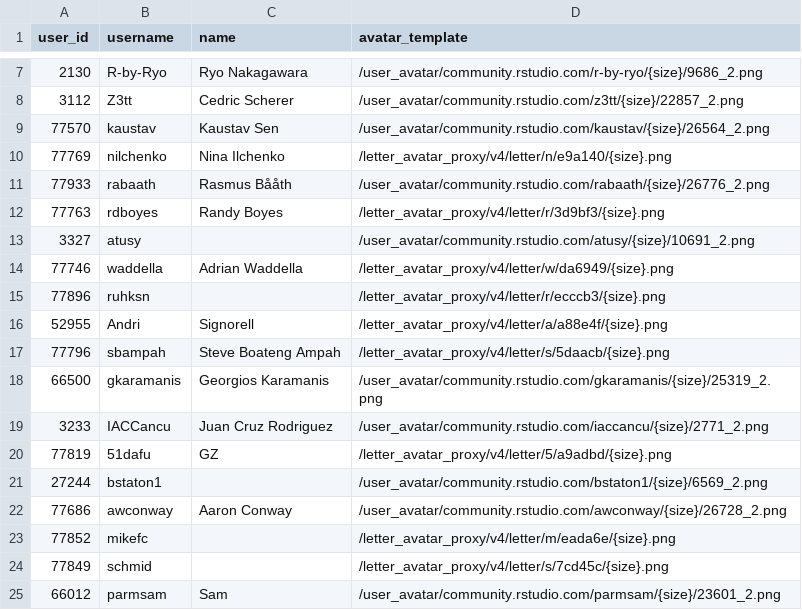
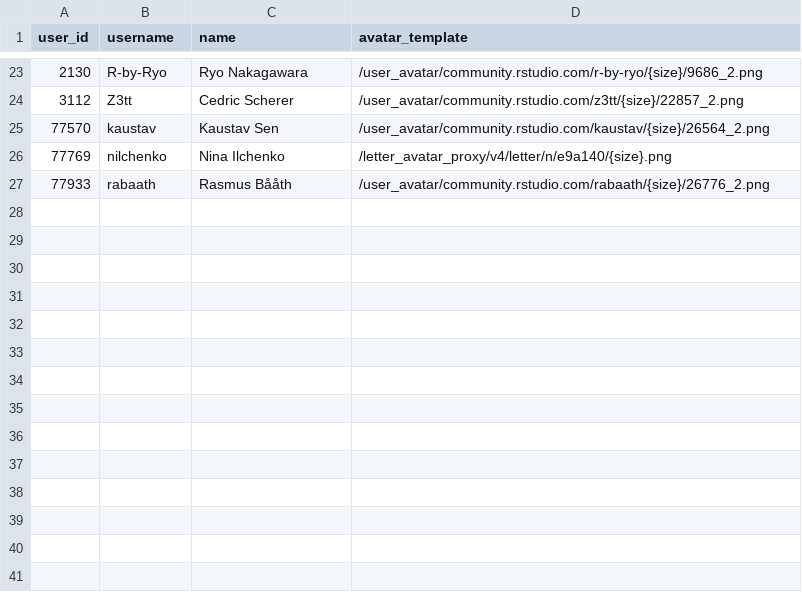
Before and after one commit to gkaramanis/table-contest, a CSV file: data/posters.csv, drawn as a sheet; only a part is shown, gaps mark what is left out; the diff covers the shown part only.

```diff
--- a/data/posters.csv
+++ b/data/posters.csv
@@ -11,15 +27 @@ user_id,username,name,avatar_template
 77933,rabaath,Rasmus Bååth,/user_avatar/community.rstudio.com/rabaath/{size}/26776_2.png
-77763,rdboyes,Randy Boyes,/letter_avatar_proxy/v4/letter/r/3d9bf3/{size}.png
-3327,atusy,,/user_avatar/community.rstudio.com/atusy/{size}/10691_2.png
-77746,waddella,Adrian Waddella,/letter_avatar_proxy/v4/letter/w/da6949/{size}.png
-77896,ruhksn,,/letter_avatar_proxy/v4/letter/r/ecccb3/{size}.png
-52955,Andri,Signorell,/letter_avatar_proxy/v4/letter/a/a88e4f/{size}.png
-77796,sbampah,Steve Boateng Ampah,/letter_avatar_proxy/v4/letter/s/5daacb/{size}.png
-66500,gkaramanis,Georgios Karamanis,/user_avatar/community.rstudio.com/gkaramanis/{size}/25319_2.png
-3233,IACCancu,Juan Cruz Rodriguez,/user_avatar/community.rstudio.com/iaccancu/{size}/2771_2.png
-77819,51dafu,GZ,/letter_avatar_proxy/v4/letter/5/a9adbd/{size}.png
-27244,bstaton1,,/user_avatar/community.rstudio.com/bstaton1/{size}/6569_2.png
-77686,awconway,Aaron Conway,/user_avatar/community.rstudio.com/awconway/{size}/26728_2.png
-77852,mikefc,,/letter_avatar_proxy/v4/letter/m/eada6e/{size}.png
-77849,schmid,,/letter_avatar_proxy/v4/letter/s/7cd45c/{size}.png
-66012,parmsam,Sam,/user_avatar/community.rstudio.com/parmsam/{size}/23601_2.png
```
Also changed, not shown: 17 added rows, 1 removed row and 1 moved row elsewhere in this file, data/posts.csv, 2 other files.
